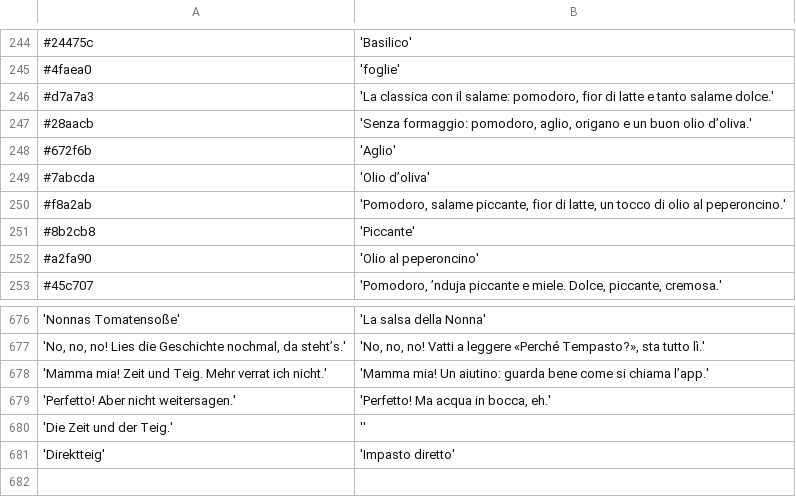
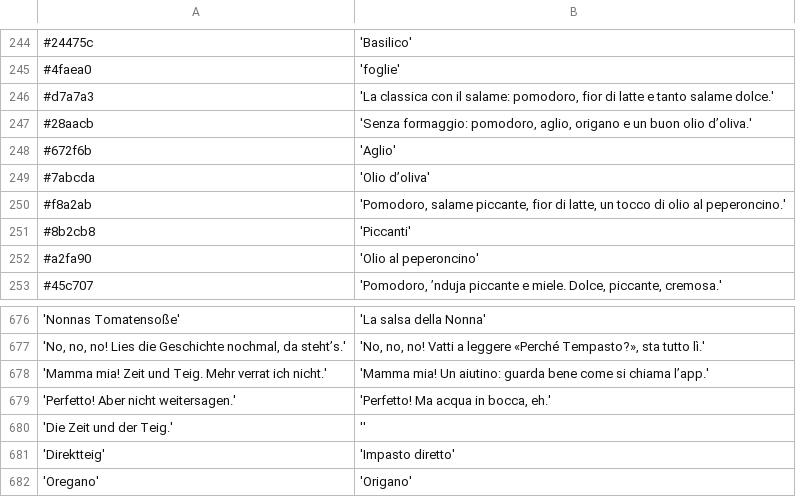
Before and after one commit to etw16/tempasto-android, a TSV file: tools/i18n/it_lit.tsv, drawn as a sheet; only a part is shown, gaps mark what is left out.

```diff
--- a/tools/i18n/it_lit.tsv
+++ b/tools/i18n/it_lit.tsv
@@ -250,3 +250,3 @@
 #f8a2ab	'Pomodoro, salame piccante, fior di latte, un tocco di olio al peperoncino.'
-#8b2cb8	'Piccante'
+#8b2cb8	'Piccanti'
 #a2fa90	'Olio al peperoncino'
@@ -681 +681,2 @@
 'Direktteig'	'Impasto diretto'
+'Oregano'	'Origano'
```
Also changed, not shown: tools/i18n/es_lit.tsv, tools/i18n/fr_lit.tsv, 9 other files.
